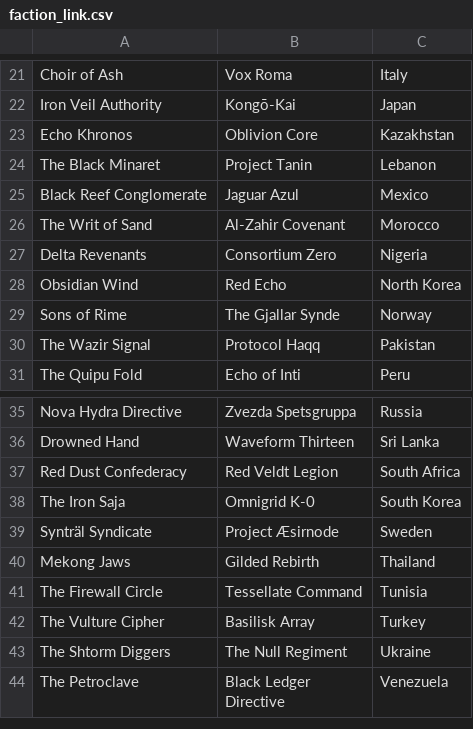
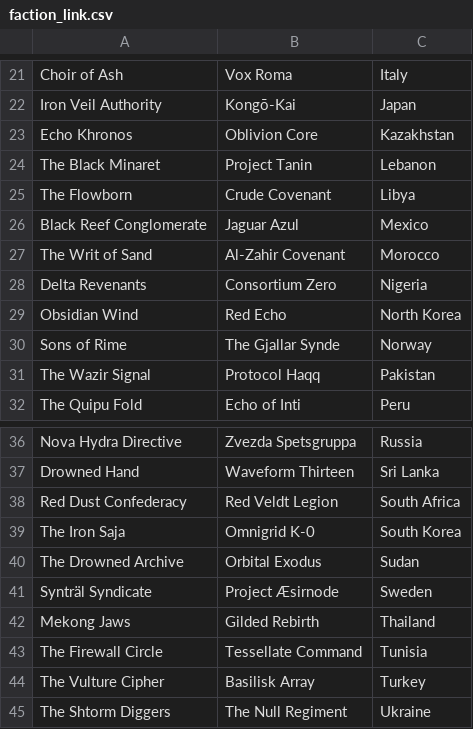
Before and after one commit to Kody-R/RainbowSixPy, a CSV file: lore/faction_link.csv, drawn as a sheet; only a part is shown, gaps mark what is left out; the shorter side is filled out with more unchanged rows; the diff names each change by its address in the sheet, - before the commit and + after, or states it on an @@ line.

Commit message:
Added new lore and Countries

```diff
--- a/lore/faction_link.csv
+++ b/lore/faction_link.csv
+row 25: The Flowborn | Crude Covenant | Libya
+row 40: The Drowned Archive | Orbital Exodus | Sudan
```
Also changed, not shown: 8 other files.
